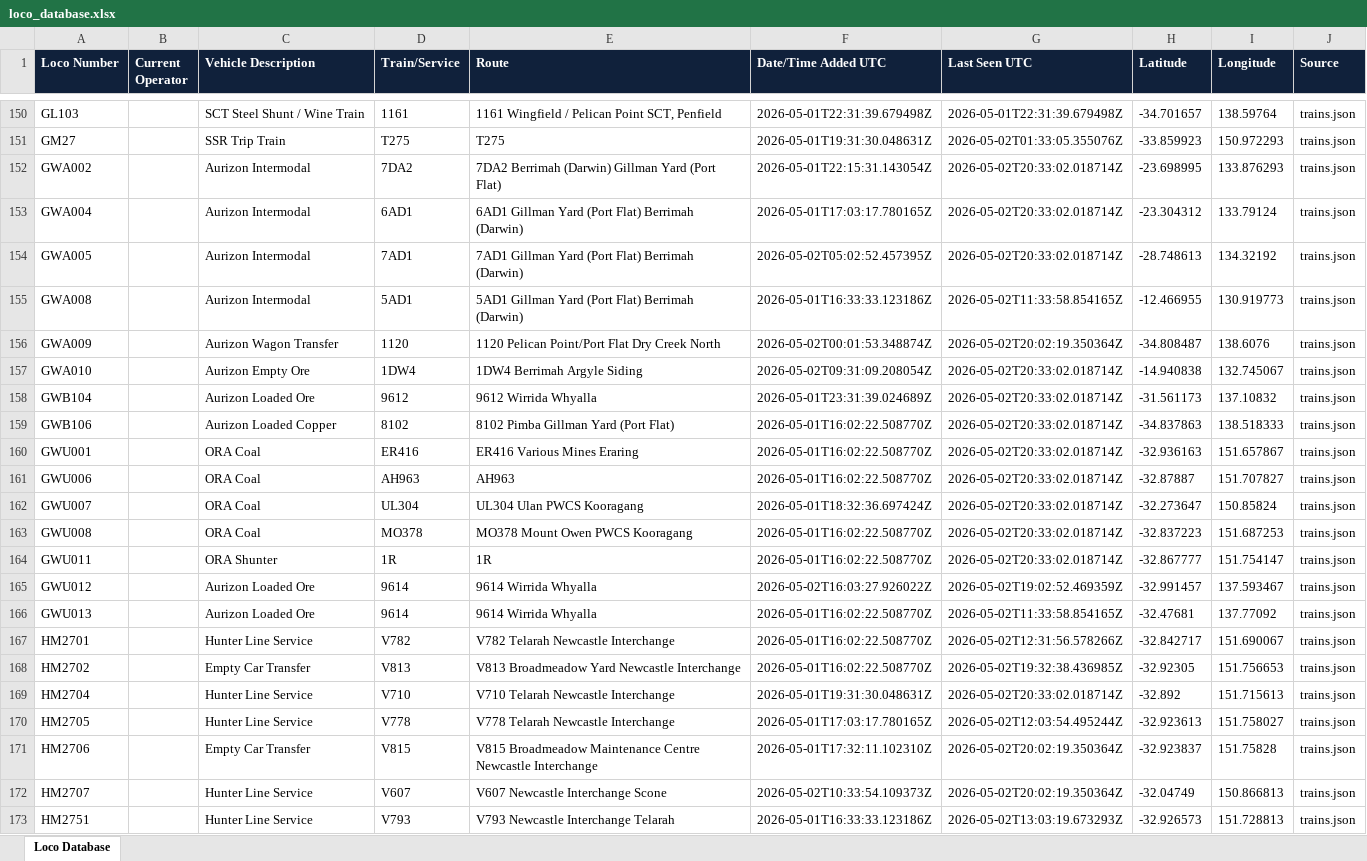
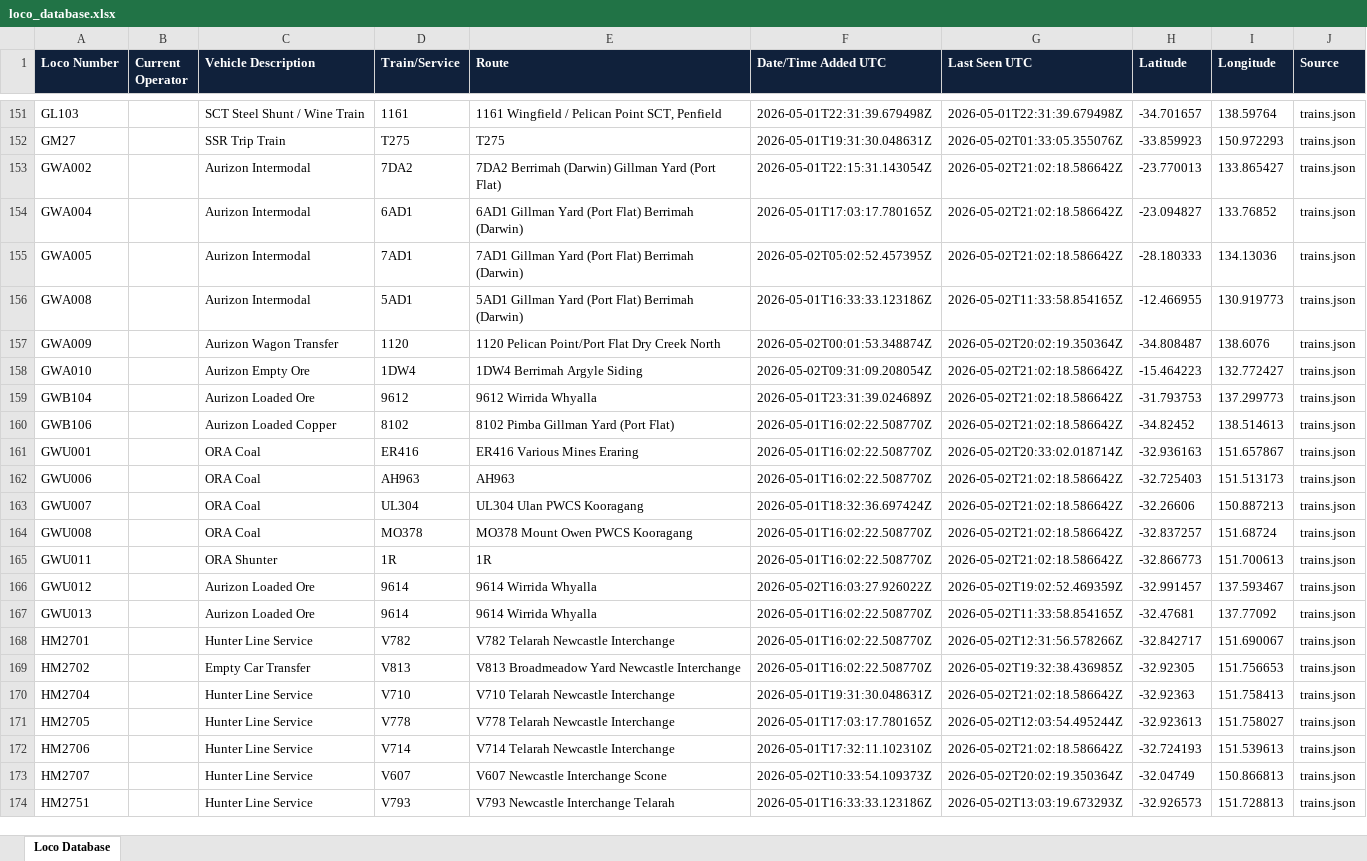
Before and after one commit to grahame21/railops-backend, an Excel workbook: static/downloads/loco_database.xlsx, sheet Loco Database, drawn as a sheet; only a part is shown, gaps mark what is left out; values as stored, in another font and other column widths than the file's, no borders; addresses are those after the commit; the diff covers the shown part only; the diff names each change by its address in the sheet, - before the commit and + after, or states it on an @@ line.

Commit message:
Update RailOps database files - 2026-05-02 21:02:18 UTC

```diff
--- a/static/downloads/loco_database.xlsx (sheet Loco Database)
+++ b/static/downloads/loco_database.xlsx (sheet Loco Database)
-G153:G155 (Last Seen UTC): 2026-05-02T20:33:02.018714Z
+G153:G155 (Last Seen UTC): 2026-05-02T21:02:18.586642Z
-H153 (Latitude): -23.698995
+H153 (Latitude): -23.770013
-I153 (Longitude): 133.876293
+I153 (Longitude): 133.865427
-H154 (Latitude): -23.304312
+H154 (Latitude): -23.094827
-I154 (Longitude): 133.79124
+I154 (Longitude): 133.76852
-H155 (Latitude): -28.748613
+H155 (Latitude): -28.180333
-I155 (Longitude): 134.32192
+I155 (Longitude): 134.13036
-G158:G160 (Last Seen UTC): 2026-05-02T20:33:02.018714Z
+G158:G160 (Last Seen UTC): 2026-05-02T21:02:18.586642Z
-H158 (Latitude): -14.940838
+H158 (Latitude): -15.464223
-I158 (Longitude): 132.745067
+I158 (Longitude): 132.772427
-H159 (Latitude): -31.561173
+H159 (Latitude): -31.793753
-I159 (Longitude): 137.10832
+I159 (Longitude): 137.299773
-H160 (Latitude): -34.837863
+H160 (Latitude): -34.82452
-I160 (Longitude): 138.518333
+I160 (Longitude): 138.514613
-G162:G165 (Last Seen UTC): 2026-05-02T20:33:02.018714Z
+G162:G165 (Last Seen UTC): 2026-05-02T21:02:18.586642Z
-H162 (Latitude): -32.87887
+H162 (Latitude): -32.725403
-I162 (Longitude): 151.707827
+I162 (Longitude): 151.513173
-H163 (Latitude): -32.273647
+H163 (Latitude): -32.26606
-I163 (Longitude): 150.85824
+I163 (Longitude): 150.887213
-H164 (Latitude): -32.837223
+H164 (Latitude): -32.837257
-I164 (Longitude): 151.687253
+I164 (Longitude): 151.68724
-H165 (Latitude): -32.867777
+H165 (Latitude): -32.866773
-I165 (Longitude): 151.754147
+I165 (Longitude): 151.700613
-G170 (Last Seen UTC): 2026-05-02T20:33:02.018714Z
+G170 (Last Seen UTC): 2026-05-02T21:02:18.586642Z
-H170 (Latitude): -32.892
+H170 (Latitude): -32.92363
-I170 (Longitude): 151.715613
+I170 (Longitude): 151.758413
-C172 (Vehicle Description): Empty Car Transfer
+C172 (Vehicle Description): Hunter Line Service
-D172 (Train/Service): V815
+D172 (Train/Service): V714
-E172 (Route): V815 Broadmeadow Maintenance Centre Newcastle Interchange
+E172 (Route): V714 Telarah Newcastle Interchange
-G172 (Last Seen UTC): 2026-05-02T20:02:19.350364Z
+G172 (Last Seen UTC): 2026-05-02T21:02:18.586642Z
-H172 (Latitude): -32.923837
+H172 (Latitude): -32.724193
-I172 (Longitude): 151.75828
+I172 (Longitude): 151.539613
```
Also changed, not shown: 2 added rows and 329 edited cells elsewhere in this sheet, static/downloads/loco_numbers_only.xlsx, 11 other files.
